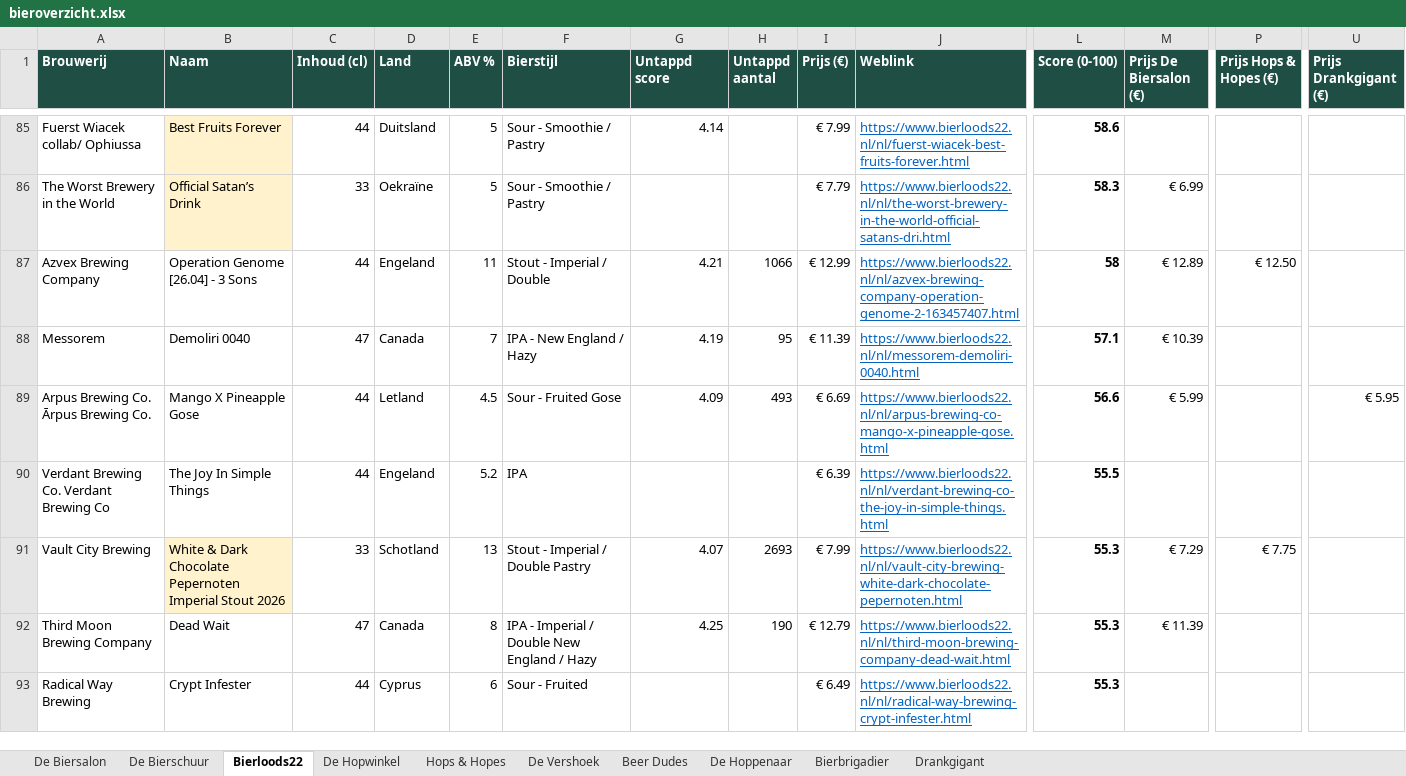
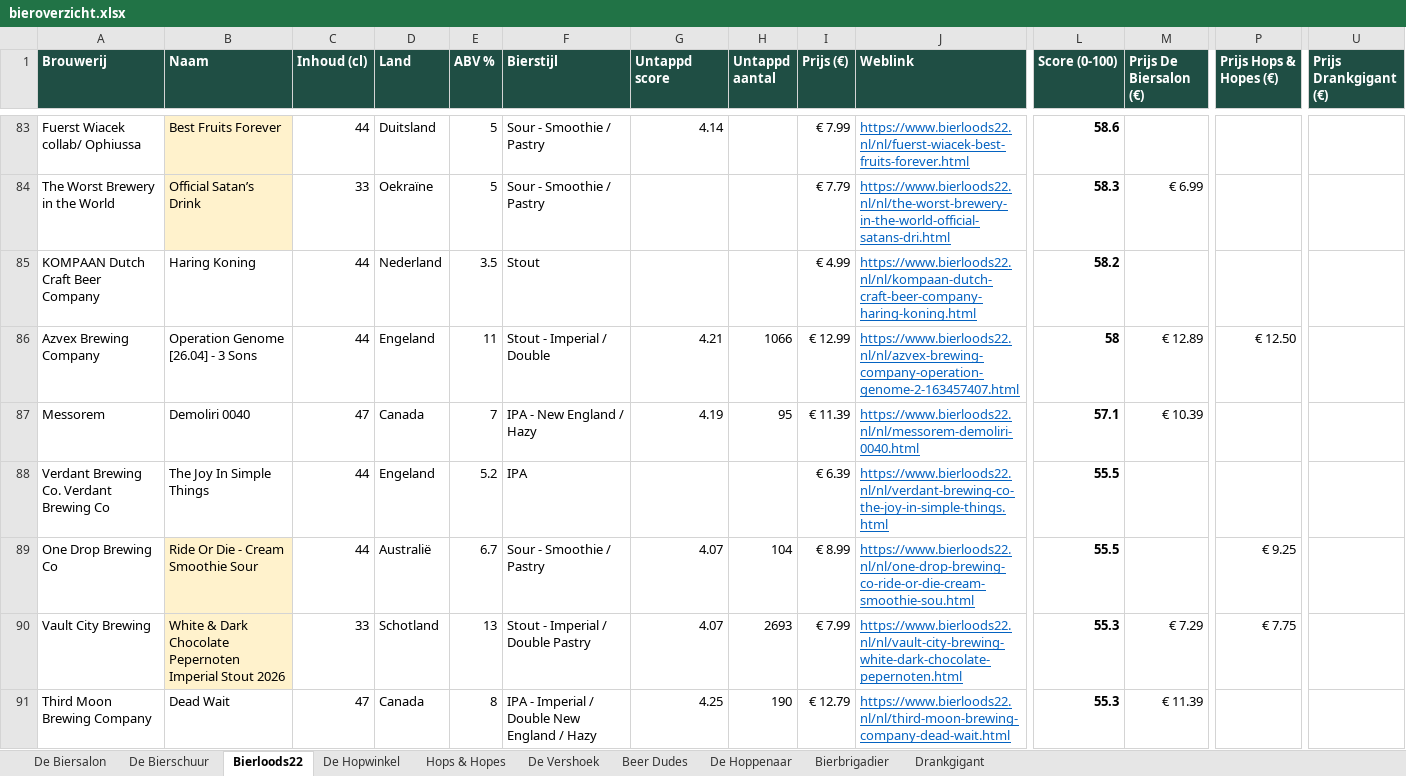
Before and after one commit to RdG-Bier/DeBierScraper, an Excel workbook: docs/bieroverzicht.xlsx, sheet Bierloods22, drawn as a sheet; only a part is shown, gaps mark what is left out; the shorter side is filled out with more unchanged rows; values as stored, in another font and other column widths than the file's, no borders; conditional formats not drawn; removed rows and columns are numbered as before the commit, all else as after; rows hold the shown columns only; the diff covers the shown part only; the diff names each change by its address in the sheet, - before the commit and + after, or states it on an @@ line.

```diff
--- a/docs/bieroverzicht.xlsx (sheet Bierloods22)
+++ b/docs/bieroverzicht.xlsx (sheet Bierloods22)
+row 85: KOMPAAN Dutch Craft Beer Company | Haring Koning | 44 | Nederland | 3.5 | Stout |  |  | € 4.99 | https://www.bierloods22.nl/nl/kompaan-dutch-craft-beer-company-haring-koning.html | 58.2
-row 89: Arpus Brewing Co. Ārpus Brewing Co. | Mango X Pineapple Gose | 44 | Letland | 4.5 | Sour - Fruited Gose | 4.09 | 493 | € 6.69 | https://www.bierloods22.nl/nl/arpus-brewing-co-mango-x-pineapple-gose.html | 56.6 | € 5.99 |  | € 5.95
+row 89: One Drop Brewing Co | Ride Or Die - Cream Smoothie Sour | 44 | Australië | 6.7 | Sour - Smoothie / Pastry | 4.07 | 104 | € 8.99 | https://www.bierloods22.nl/nl/one-drop-brewing-co-ride-or-die-cream-smoothie-sou.html | 55.5 |  | € 9.25
```
Also changed, not shown: 12 added rows, 14 removed rows and 16 edited cells elsewhere in this sheet, sheet Hops & Hopes, sheet De Biersalon, sheet Bierbrigadier, sheet De Vershoek, sheet Beer Dudes, sheet De Hopwinkel, 3 more sheets, 37 other files.
